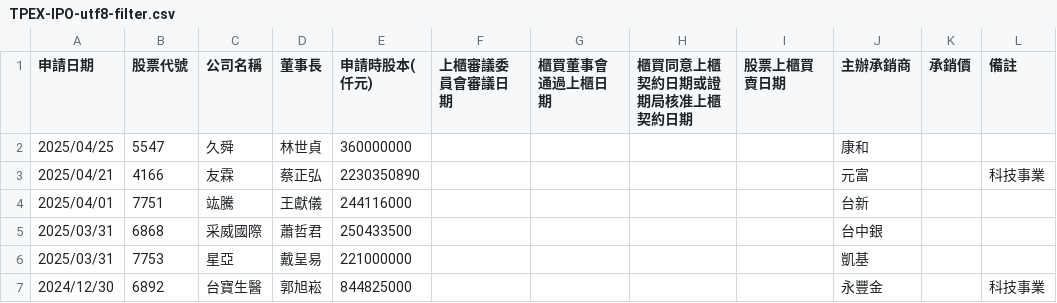
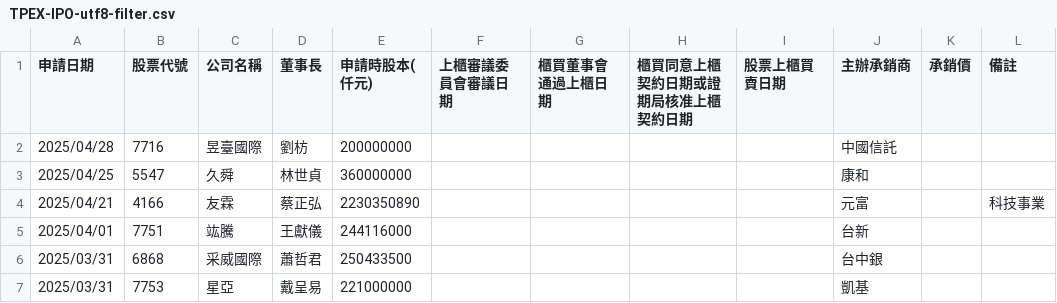
Before and after one commit to wenchiehlee/Selenium-Actions.IPO, a CSV file: TPEX-IPO-utf8-filter.csv, drawn as a sheet; only a part is shown; the shorter side is filled out with more unchanged rows; the diff names each change by its address in the sheet, - before the commit and + after, or states it on an @@ line.

```diff
--- a/TPEX-IPO-utf8-filter.csv
+++ b/TPEX-IPO-utf8-filter.csv
+row 2: 2025/04/28 | 7716 | 昱臺國際 | 劉枋 | 200000000 |  |  |  |  | 中國信託
```
Also changed, not shown: TPEX-IPO-utf8.csv, TWSE_TPEX-IPO-utf8-filter-sort-no-duplicate.csv, 13 other files.
